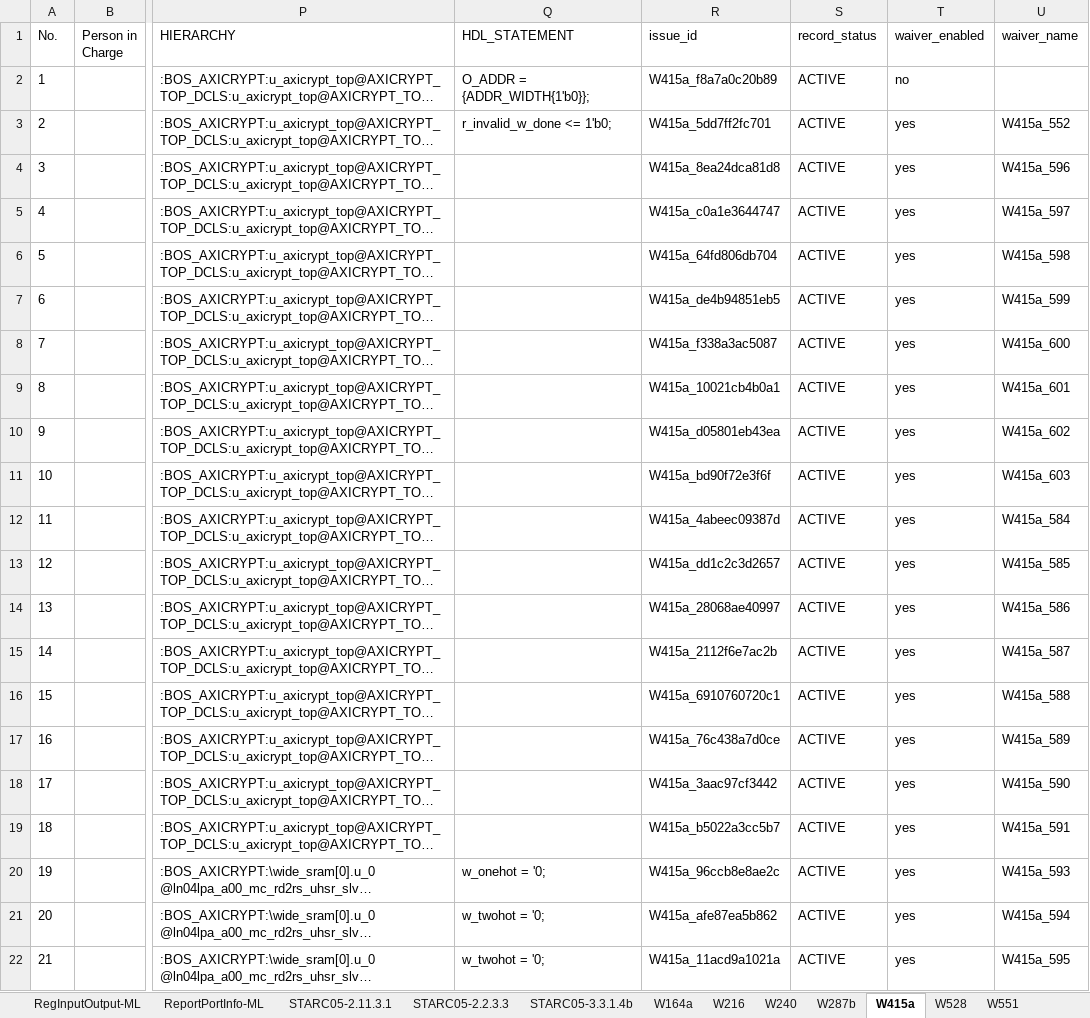
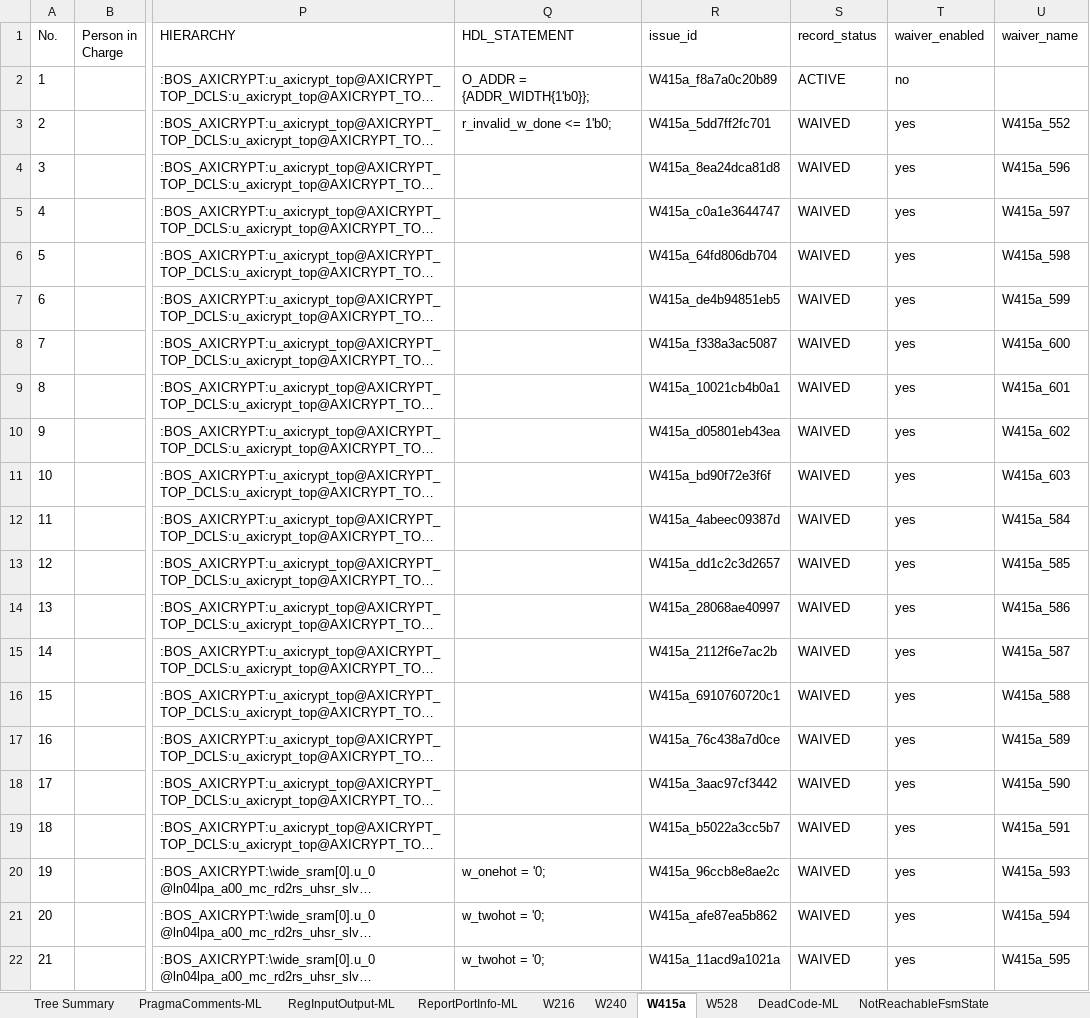
Before and after one commit to phamngocson1408/Sanity_Review_Process, an Excel workbook: LINT/outputs/lint_review.xlsx, sheet W415a, drawn as a sheet; only a part is shown, gaps mark what is left out; long unchanged cells end in …; values as stored, in another font and other column widths than the file's, no borders; the diff names each change by its address in the sheet, - before the commit and + after, or states it on an @@ line.

```diff
--- a/LINT/outputs/lint_review.xlsx (sheet W415a)
+++ b/LINT/outputs/lint_review.xlsx (sheet W415a)
-S3:S22 (record_status): ACTIVE
+S3:S22 (record_status): WAIVED
```
Also changed, not shown: sheet W528, sheet W240, sheet W287b, sheet W164a, sheet Tree Summary, sheet DeadCode-ML, 5 more sheets, other sheet tabs, 8 other files.
